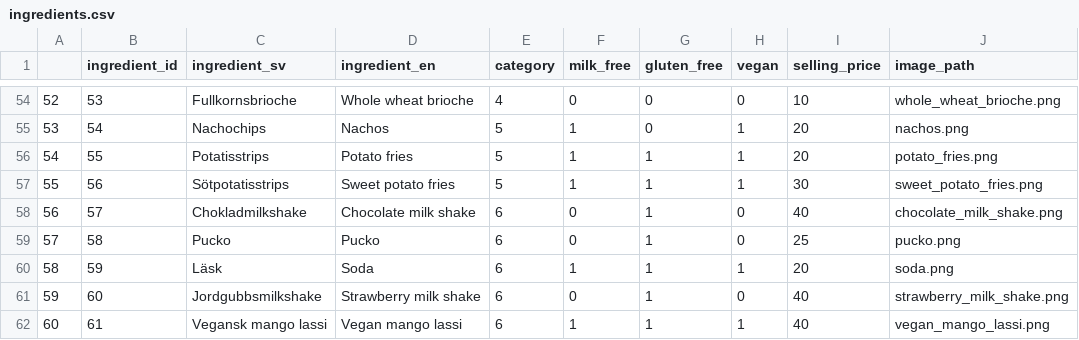
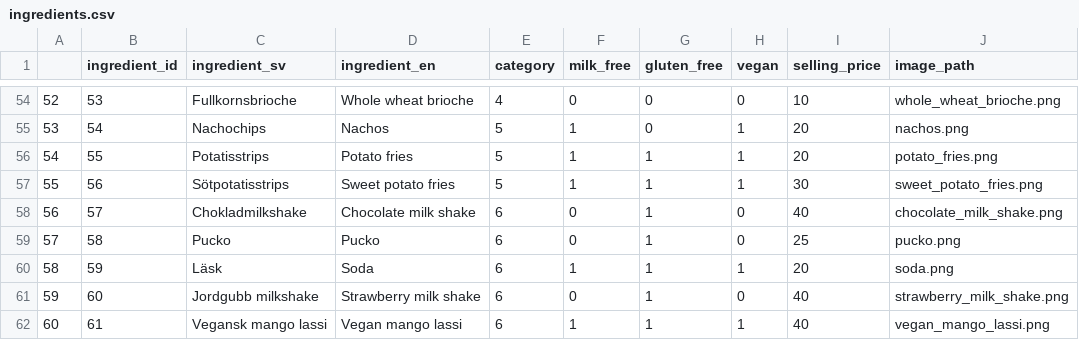
Before and after one commit to ga65duy/Crafty-Burgers, a CSV file: data/ingredients.csv, drawn as a sheet; only a part is shown, gaps mark what is left out.

```diff
--- a/data/ingredients.csv
+++ b/data/ingredients.csv
@@ -60,3 +60,3 @@
 58,59,Läsk,Soda,6,1,1,1,20,soda.png
-59,60,Jordgubbsmilkshake,Strawberry milk shake,6,0,1,0,40,strawberry_milk_shake.png
+59,60,Jordgubb milkshake,Strawberry milk shake,6,0,1,0,40,strawberry_milk_shake.png
 60,61,Vegansk mango lassi,Vegan mango lassi,6,1,1,1,40,vegan_mango_lassi.png
```
Also changed, not shown: 6 other files.
